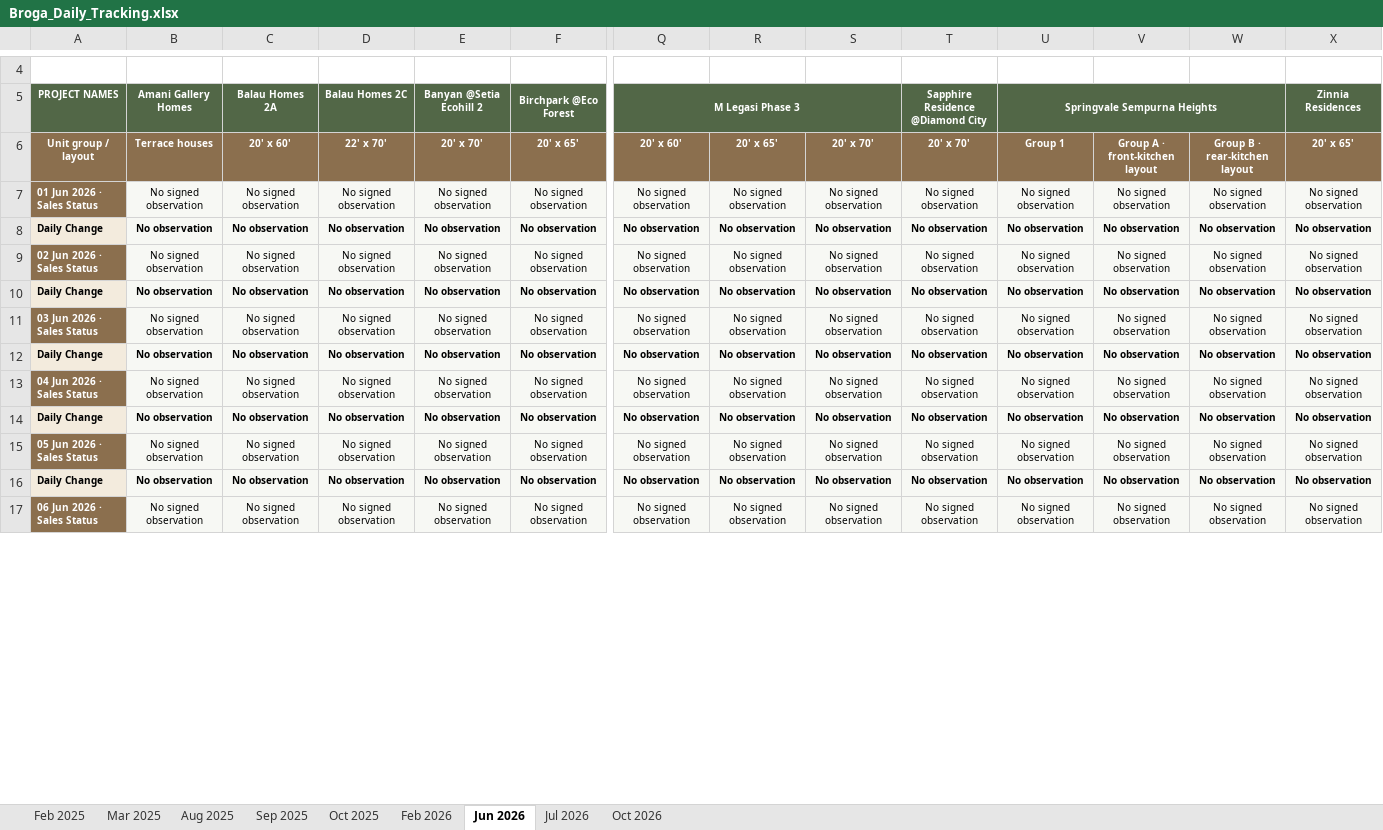
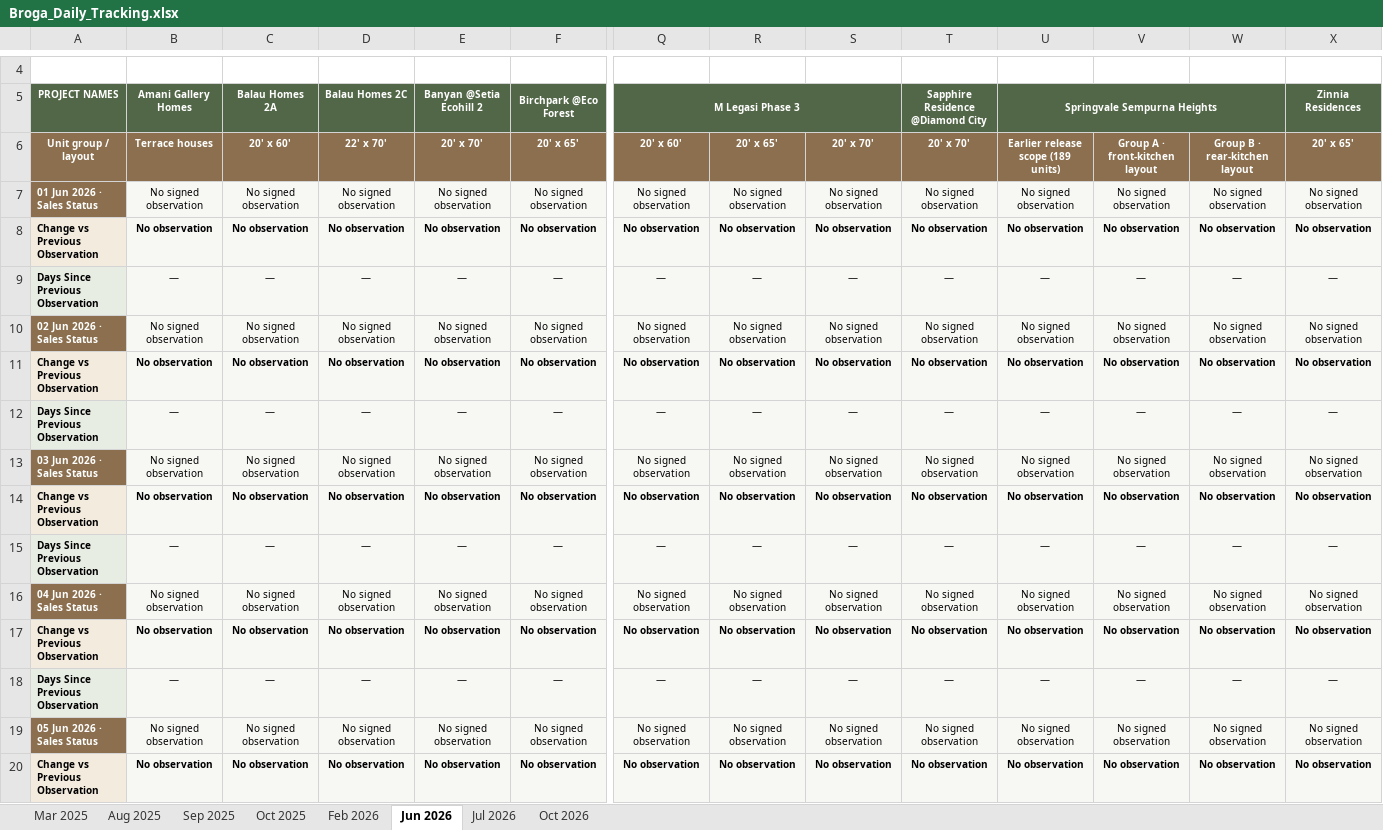
Before and after one commit to lumcy-abc/broga-competitor-sales-dashboard, an Excel workbook: Broga_Daily_Tracking.xlsx, sheet Jun 2026, drawn as a sheet; only a part is shown, gaps mark what is left out; the shorter side is filled out with more unchanged rows; values as stored, in another font and other column widths than the file's, no borders; addresses are those after the commit; rows hold the shown columns only; the diff covers the shown part only; the diff names each change by its address in the sheet, - before the commit and + after, or states it on an @@ line.

```diff
--- a/Broga_Daily_Tracking.xlsx (sheet Jun 2026)
+++ b/Broga_Daily_Tracking.xlsx (sheet Jun 2026)
-sheet tab: Feb 2025
-U6: Group 1
+U6: Earlier release scope (189 units)
-A8: Daily Change
+A8: Change vs Previous Observation
+row 9: Days Since Previous Observation | — | — | — | — | — | — | — | — | — | — | — | — | —
-A11: Daily Change
+A11: Change vs Previous Observation
+row 12: Days Since Previous Observation | — | — | — | — | — | — | — | — | — | — | — | — | —
-A14: Daily Change
+A14: Change vs Previous Observation
+row 15: Days Since Previous Observation | — | — | — | — | — | — | — | — | — | — | — | — | —
-A17: Daily Change
+A17: Change vs Previous Observation
+row 18: Days Since Previous Observation | — | — | — | — | — | — | — | — | — | — | — | — | —
-A20: Daily Change
+A20: Change vs Previous Observation
```
Also changed, not shown: 27 added rows, 1 removed row and 24 edited cells elsewhere in this sheet, sheet Jul 2026, sheet Oct 2025, sheet Aug 2025, sheet Mar 2025, sheet Oct 2026, sheet Sep 2025, 1 more sheet, Broga_Competitor_Sales_Analysis.xlsx, Broga_Weekly_Tracking.xlsx.
